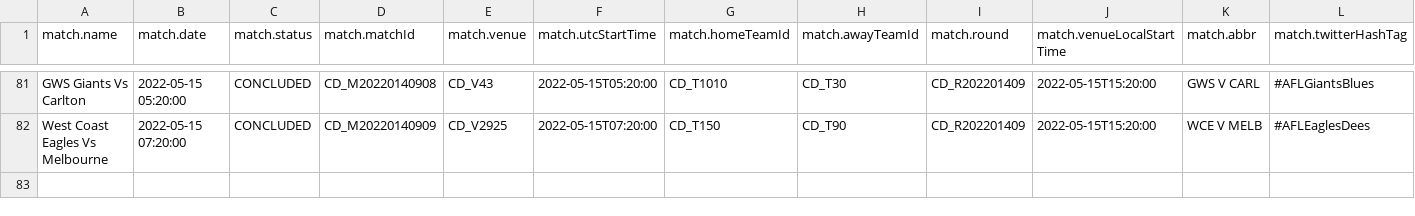
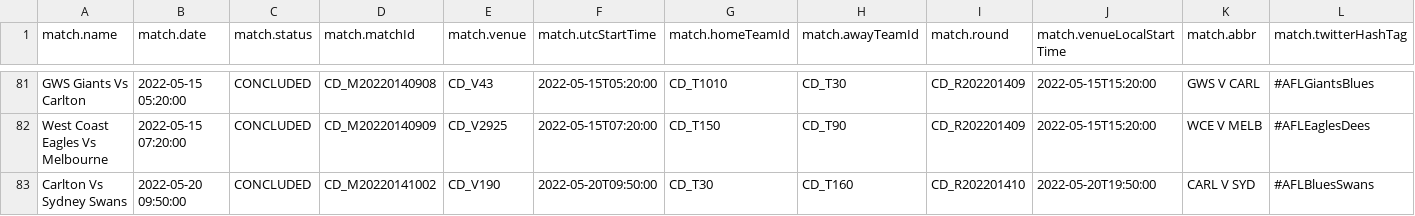
Before and after one commit to Sage-of-Sparta/probabilistic-afl-tipping, a CSV file: data/afl_results_2022.csv, drawn as a sheet; only a part is shown, gaps mark what is left out; rows hold the shown columns only; the diff names each change by its address in the sheet, - before the commit and + after, or states it on an @@ line.

```diff
--- a/data/afl_results_2022.csv
+++ b/data/afl_results_2022.csv
+row 83: Carlton Vs Sydney Swans | 2022-05-20 09:50:00 | CONCLUDED | CD_M20220141002 | CD_V190 | 2022-05-20T09:50:00 | CD_T30 | CD_T160 | CD_R202201410 | 2022-05-20T19:50:00 | CARL V SYD | #AFLBluesSwans
```
Also changed, not shown: data/fixture_2022.csv, 7 other files.
